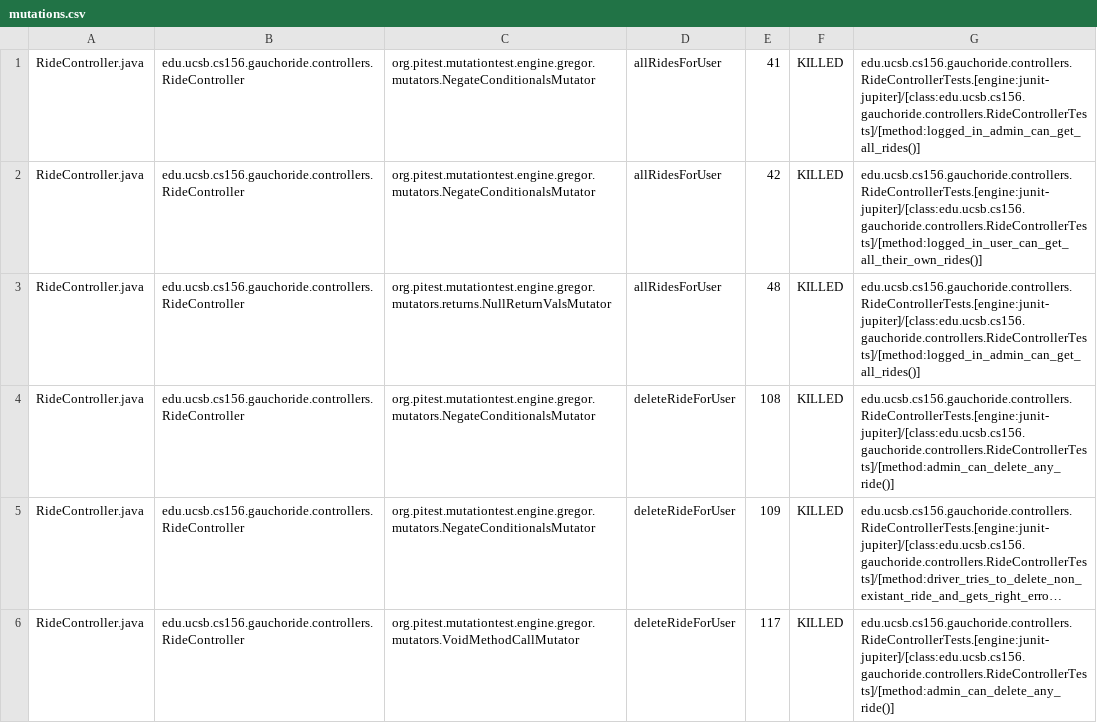
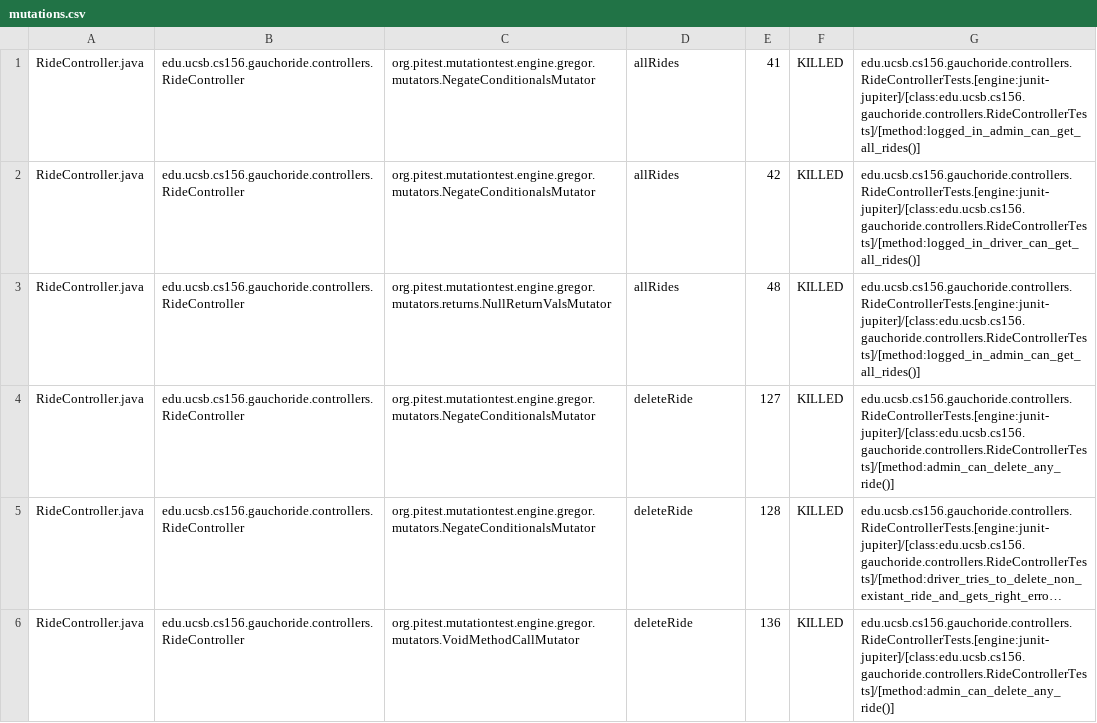
Before and after one commit to ucsb-cs156-s23/proj-gauchoride-s23-5pm-4, a CSV file: prs/53/pitest/mutations.csv, drawn as a sheet; only a part is shown; long unchanged cells end in …; the diff covers the shown part only; the diff names each change by its address in the sheet, - before the commit and + after, or states it on an @@ line.

Commit message:
Deploying to gh-pages from @ ucsb-cs156-s23/proj-gauchoride-s23-5pm-4@eea59f048d4a71dc9716ba579608e7820c6eac7f 🚀

```diff
--- a/prs/53/pitest/mutations.csv
+++ b/prs/53/pitest/mutations.csv
-D1:D3: allRidesForUser
+D1:D3: allRides
-G2: edu.ucsb.cs156.gauchoride.controllers.RideControllerTests.[engine:junit-jupiter]/[class:edu.ucsb.cs156.gauchoride.controllers.RideControllerTests]/[method:logged_in_user_can_get_all_their_own_rides()]
+G2: edu.ucsb.cs156.gauchoride.controllers.RideControllerTests.[engine:junit-jupiter]/[class:edu.ucsb.cs156.gauchoride.controllers.RideControllerTests]/[method:logged_in_driver_can_get_all_rides()]
-D4:D6: deleteRideForUser
+D4:D6: deleteRide
-E4: 108
+E4: 127
-E5: 109
+E5: 128
-E6: 117
+E6: 136
```
Also changed, not shown: 39 edited cells elsewhere in this file, 11 other files.
